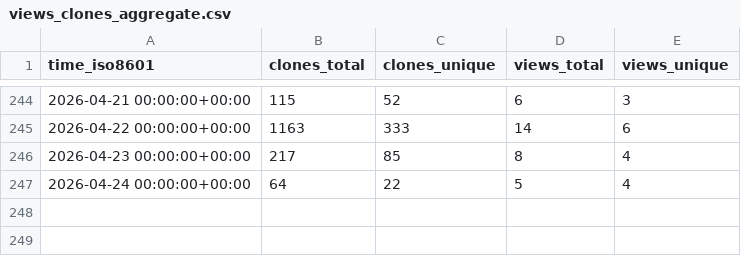
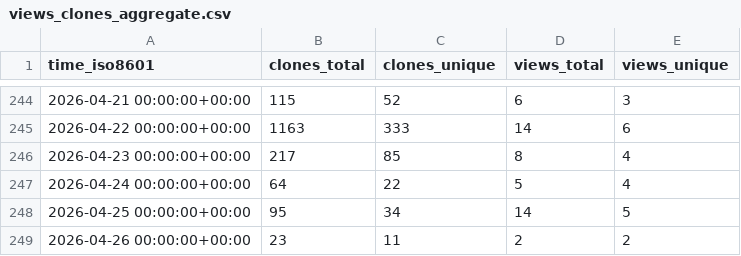
Before and after one commit to alan-turing-institute/autoemulate, a CSV file: alan-turing-institute/autoemulate/ghrs-data/views_clones_aggregate.csv, drawn as a sheet; only a part is shown, gaps mark what is left out; the diff names each change by its address in the sheet, - before the commit and + after, or states it on an @@ line.

```diff
--- a/alan-turing-institute/autoemulate/ghrs-data/views_clones_aggregate.csv
+++ b/alan-turing-institute/autoemulate/ghrs-data/views_clones_aggregate.csv
+row 248: 2026-04-25 00:00:00+00:00 | 95 | 34 | 14 | 5
+row 249: 2026-04-26 00:00:00+00:00 | 23 | 11 | 2 | 2
```
Also changed, not shown: 1 other file.
